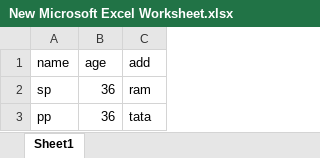
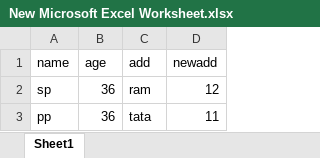
Before and after one commit to sanketpandey2/testgit1, an Excel workbook: New Microsoft Excel Worksheet.xlsx, sheet Sheet1, drawn as a sheet; values as stored, in another font and other column widths than the file's, no borders; the diff names each change by its address in the sheet, - before the commit and + after, or states it on an @@ line.

```diff
--- a/New Microsoft Excel Worksheet.xlsx (sheet Sheet1)
+++ b/New Microsoft Excel Worksheet.xlsx (sheet Sheet1)
+column D (newadd), rows 2-3: 12 | 11
```
